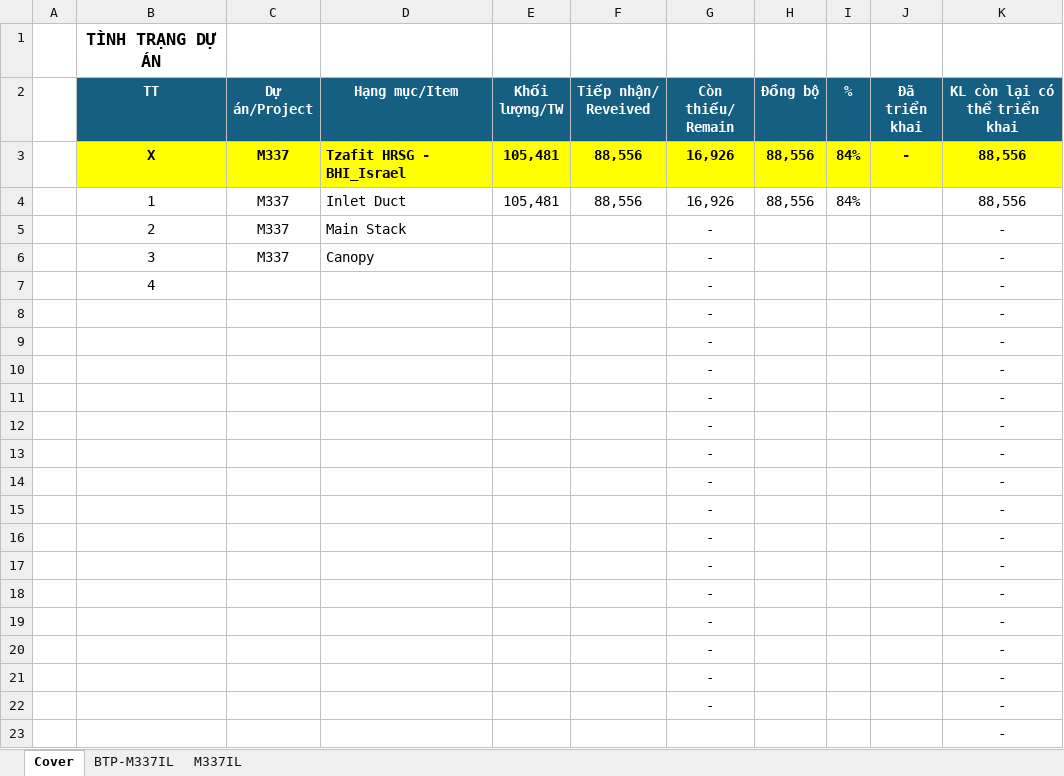
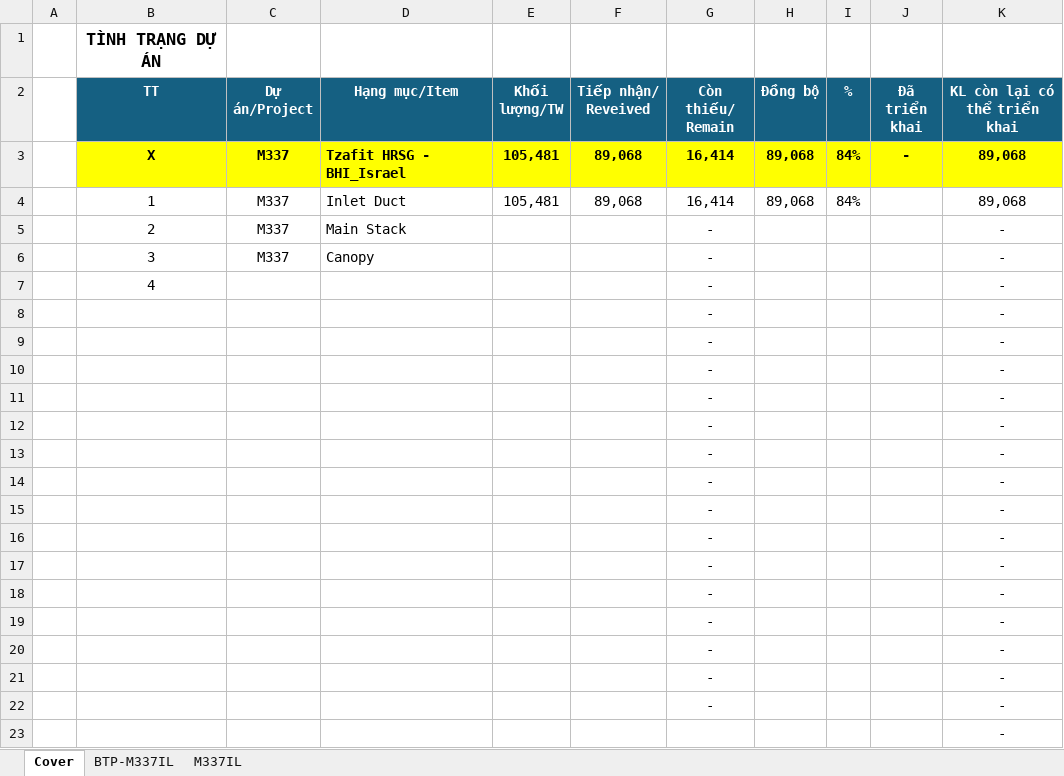
Before and after one commit to nguyenduchieu1208/leo-server, an Excel workbook: Data/M337PL.xlsx, sheet Cover, drawn as a sheet; values as stored, in another font and other column widths than the file's, no borders; conditional formats not drawn; the diff names each change by its address in the sheet, - before the commit and + after, or states it on an @@ line.

```diff
--- a/Data/M337PL.xlsx (sheet Cover)
+++ b/Data/M337PL.xlsx (sheet Cover)
-F3:F4 (Tiếp nhận/ Reveived): 88,556
+F3:F4 (Tiếp nhận/ Reveived): 89,068
-G3:G4 (Còn thiếu/ Remain): 16,926
+G3:G4 (Còn thiếu/ Remain): 16,414
-H3:H4 (Đồng bộ): 88,556
+H3:H4 (Đồng bộ): 89,068
-K3:K4 (KL còn lại có thể triển khai): 88,556
+K3:K4 (KL còn lại có thể triển khai): 89,068
```
Also changed, not shown: sheet BTP-M337IL, sheet M337IL, formulas that keep their value, hidden cells, Data/A320PL.xlsx, 19 other files.
